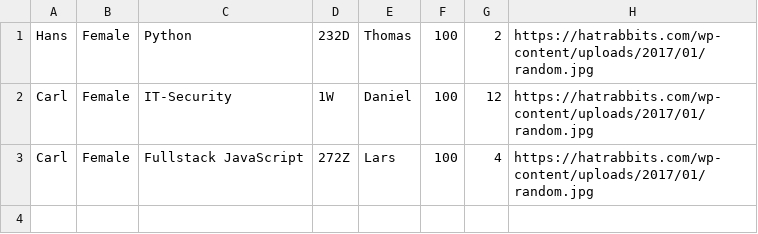
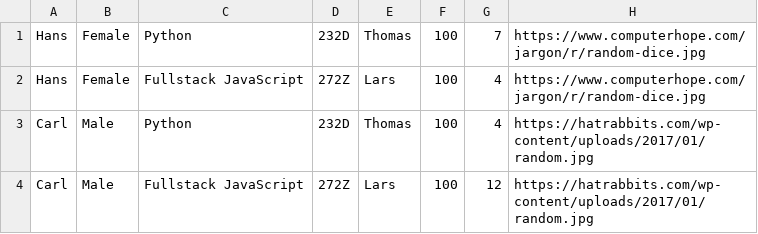
Before and after one commit to UtilExe/python_handin_template, a CSV file: output.csv, drawn as a sheet.

```diff
--- a/output.csv
+++ b/output.csv
@@ -1,3 +1,4 @@
-Hans,Female,Python,232D,Thomas,100,2,https://hatrabbits.com/wp-content/uploads/2017/01/random.jpg
-Carl,Female,IT-Security,1W,Daniel,100,12,https://hatrabbits.com/wp-content/uploads/2017/01/random.jpg
-Carl,Female,Fullstack JavaScript,272Z,Lars,100,4,https://hatrabbits.com/wp-content/uploads/2017/01/random.jpg
+Hans,Female,Python,232D,Thomas,100,7,https://www.computerhope.com/jargon/r/random-dice.jpg
+Hans,Female,Fullstack JavaScript,272Z,Lars,100,4,https://www.computerhope.com/jargon/r/random-dice.jpg
+Carl,Male,Python,232D,Thomas,100,4,https://hatrabbits.com/wp-content/uploads/2017/01/random.jpg
+Carl,Male,Fullstack JavaScript,272Z,Lars,100,12,https://hatrabbits.com/wp-content/uploads/2017/01/random.jpg
```
Also changed, not shown: 2 other files.
